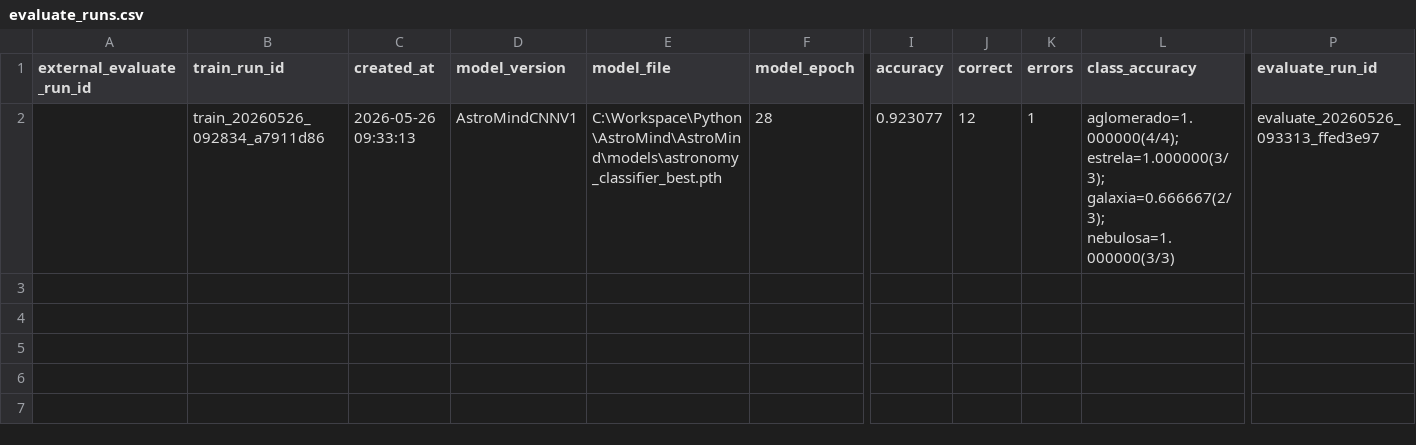
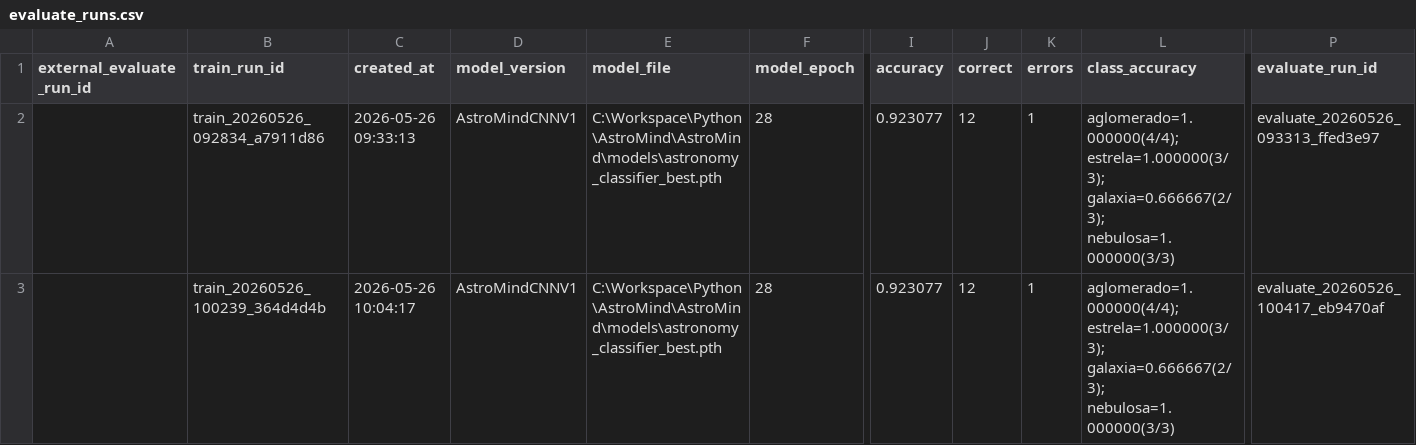
Before and after one commit to lucasrpinto/AstroMind, a CSV file: experiment_logs/evaluate_runs.csv, drawn as a sheet; only a part is shown, gaps mark what is left out; rows hold the shown columns only; the diff names each change by its address in the sheet, - before the commit and + after, or states it on an @@ line.

```diff
--- a/experiment_logs/evaluate_runs.csv
+++ b/experiment_logs/evaluate_runs.csv
+row 3:  | train_20260526_100239_364d4d4b | 2026-05-26 10:04:17 | AstroMindCNNV1 | C:\Workspace\Python\AstroMind\AstroMind\models\astronomy_classifier_best.pth | 28 | 0.923077 | 12 | 1 | aglomerado=1.000000(4/4); estrela=1.000000(3/3); galaxia=0.666667(2/3); nebulosa=1.000000(3/3) | evaluate_20260526_100417_eb9470af
```
Also changed, not shown: experiment_logs/external_evaluate_runs.csv, experiment_logs/predict_runs.csv, 3 other files.
